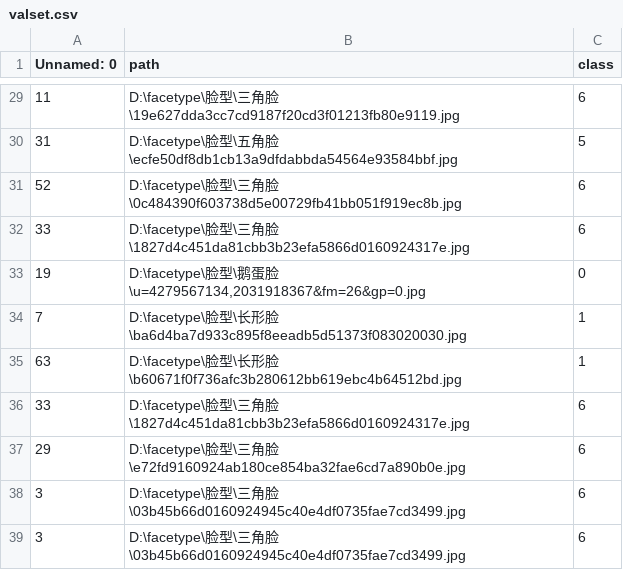
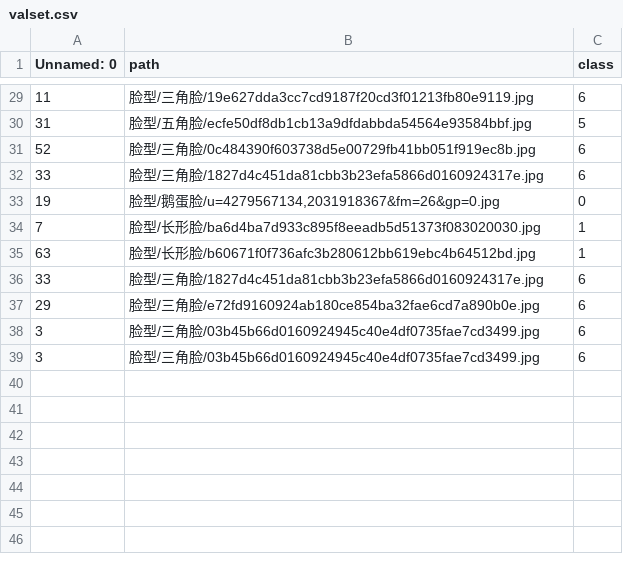
Before and after one commit to HazekiahWon/facetype, a CSV file: valset.csv, drawn as a sheet; only a part is shown, gaps mark what is left out; the diff covers the shown part only.

```diff
--- a/valset.csv
+++ b/valset.csv
@@ -29,11 +29,11 @@ Unnamed: 0,path,class
-11,D:\facetype\脸型\三角脸\19e627dda3cc7cd9187f20cd3f01213fb80e9119.jpg,6
-31,D:\facetype\脸型\五角脸\ecfe50df8db1cb13a9dfdabbda54564e93584bbf.jpg,5
-52,D:\facetype\脸型\三角脸\0c484390f603738d5e00729fb41bb051f919ec8b.jpg,6
-33,D:\facetype\脸型\三角脸\1827d4c451da81cbb3b23efa5866d0160924317e.jpg,6
-19,"D:\facetype\脸型\鹅蛋脸\u=4279567134,2031918367&fm=26&gp=0.jpg",0
-7,D:\facetype\脸型\长形脸\ba6d4ba7d933c895f8eeadb5d51373f083020030.jpg,1
-63,D:\facetype\脸型\长形脸\b60671f0f736afc3b280612bb619ebc4b64512bd.jpg,1
-33,D:\facetype\脸型\三角脸\1827d4c451da81cbb3b23efa5866d0160924317e.jpg,6
-29,D:\facetype\脸型\三角脸\e72fd9160924ab180ce854ba32fae6cd7a890b0e.jpg,6
-3,D:\facetype\脸型\三角脸\03b45b66d0160924945c40e4df0735fae7cd3499.jpg,6
-3,D:\facetype\脸型\三角脸\03b45b66d0160924945c40e4df0735fae7cd3499.jpg,6
+11,脸型/三角脸/19e627dda3cc7cd9187f20cd3f01213fb80e9119.jpg,6
+31,脸型/五角脸/ecfe50df8db1cb13a9dfdabbda54564e93584bbf.jpg,5
+52,脸型/三角脸/0c484390f603738d5e00729fb41bb051f919ec8b.jpg,6
+33,脸型/三角脸/1827d4c451da81cbb3b23efa5866d0160924317e.jpg,6
+19,"脸型/鹅蛋脸/u=4279567134,2031918367&fm=26&gp=0.jpg",0
+7,脸型/长形脸/ba6d4ba7d933c895f8eeadb5d51373f083020030.jpg,1
+63,脸型/长形脸/b60671f0f736afc3b280612bb619ebc4b64512bd.jpg,1
+33,脸型/三角脸/1827d4c451da81cbb3b23efa5866d0160924317e.jpg,6
+29,脸型/三角脸/e72fd9160924ab180ce854ba32fae6cd7a890b0e.jpg,6
+3,脸型/三角脸/03b45b66d0160924945c40e4df0735fae7cd3499.jpg,6
+3,脸型/三角脸/03b45b66d0160924945c40e4df0735fae7cd3499.jpg,6
```
Also changed, not shown: 27 edited cells elsewhere in this file, trainset.csv.
